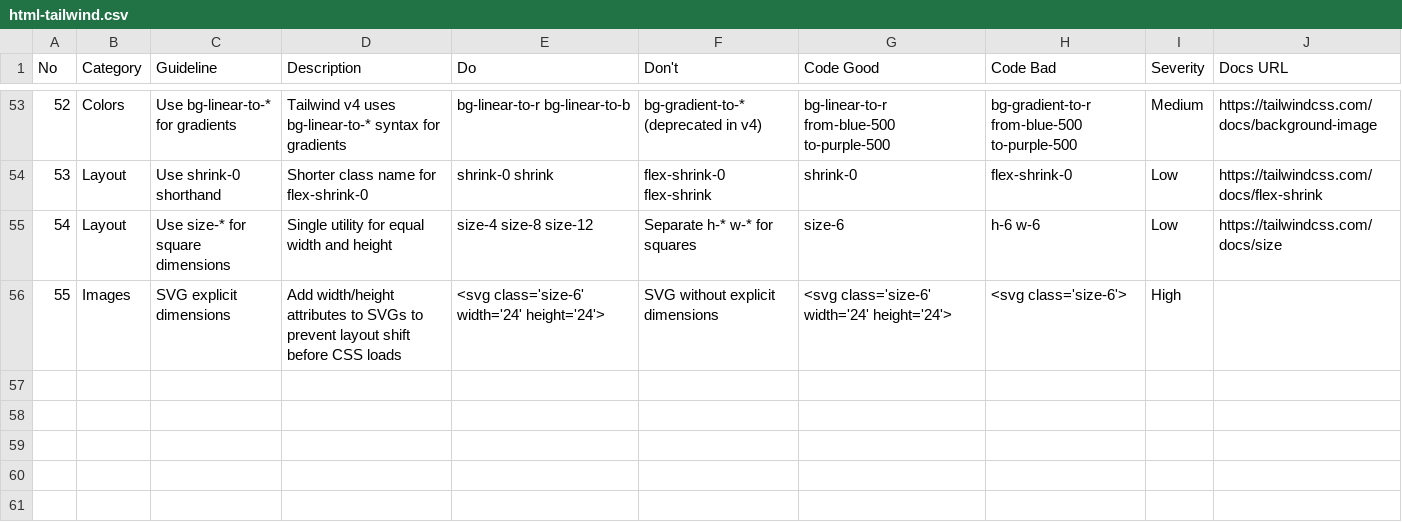
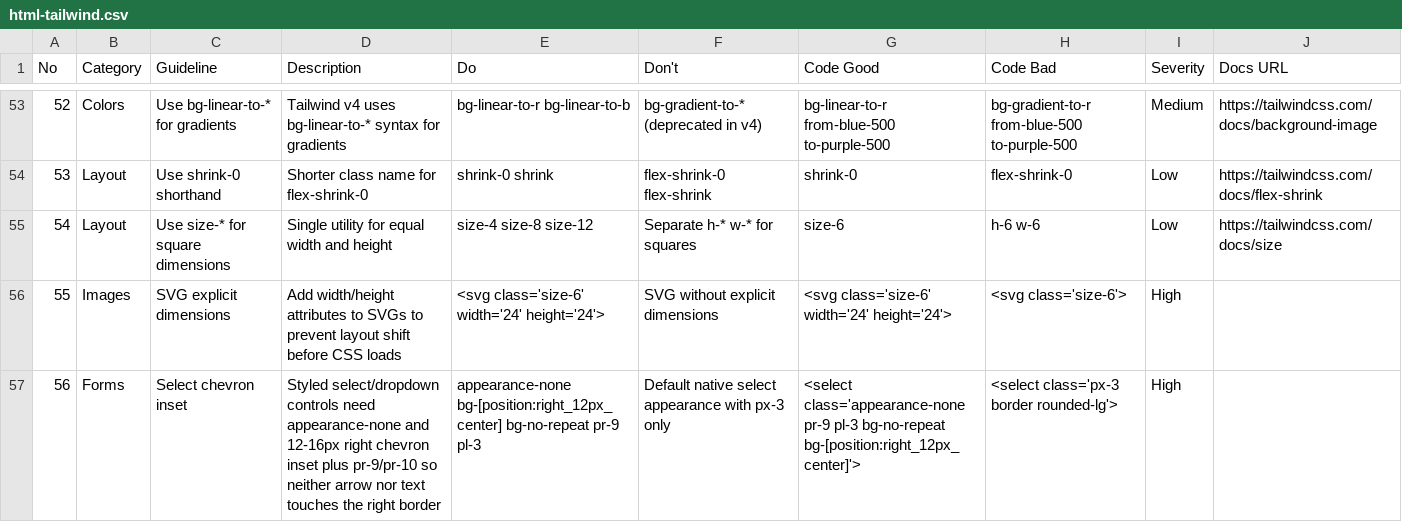
Before and after one commit to sunfulin123/dsh-design-pencil, a CSV file: crates/op-ai-skills/skills/synapse-design-html/data/stacks/html-tailwind.csv, drawn as a sheet; only a part is shown, gaps mark what is left out; the diff names each change by its address in the sheet, - before the commit and + after, or states it on an @@ line.

Commit message:
feat: Enhance design evaluation and HTML skill functionality
- Update asset-tools tests to include version checks and prompt content validation.
- Refactor build-engine script to improve readability and maintainability.
- Introduce eval-synapse-design test suite for comprehensive design evaluation metrics.
- Add HTML guidance tests for dropdown chevron inset rules to ensure compliance with design standards.
- Modify package tests to include new references and validate asset staging.
- Revise SKILL.md for synapse-design-html to reflect updated workflow and requirements.
- Implement eval-synapse-design script for deterministic scoring of design runs.
- Remove obsolete canvas_viewport_widget.rs line count from baseline.

```diff
--- a/crates/op-ai-skills/skills/synapse-design-html/data/stacks/html-tailwind.csv
+++ b/crates/op-ai-skills/skills/synapse-design-html/data/stacks/html-tailwind.csv
+row 57: 56 | Forms | Select chevron inset | Styled select/dropdown controls need appearance-none and 12-16px right chevron inset plus pr-9/pr-10 so neither arrow nor text touches the right border | appearance-none bg-[position:right_12px_center] bg-no-repeat pr-9 pl-3 | Default native select appearance with px-3 only | <select class='appearance-none pr-9 pl-3 bg-no-repeat bg-[position:right_12px_center]'> | <select class='px-3 border rounded-lg'> | High
```
Also changed, not shown: crates/op-ai-skills/skills/synapse-design-html/data/ux-guidelines.csv, 34 other files.
